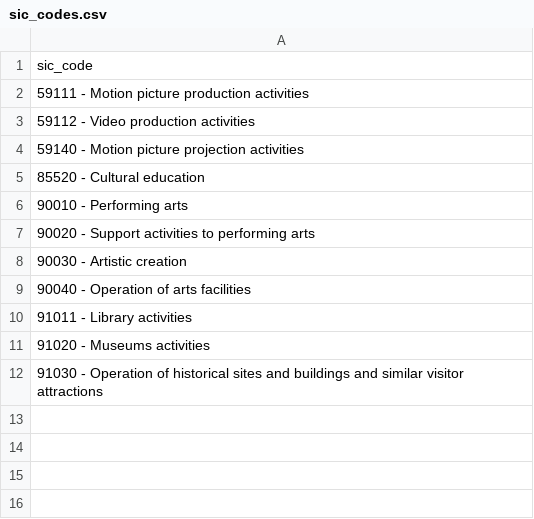
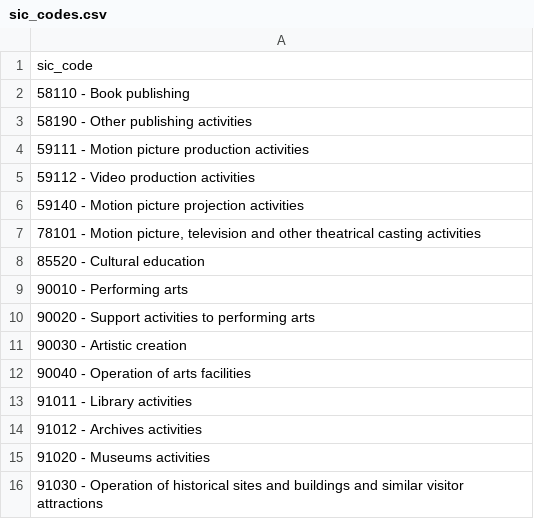
Before and after one commit to open-innovations/northumbria-culture-connect, a CSV file: raw/sic_codes.csv, drawn as a sheet; the diff names each change by its address in the sheet, - before the commit and + after, or states it on an @@ line.

```diff
--- a/raw/sic_codes.csv
+++ b/raw/sic_codes.csv
+row 2: 58110 - Book publishing
+row 3: 58190 - Other publishing activities
+row 7: 78101 - Motion picture, television and other theatrical casting activities
+row 14: 91012 - Archives activities
```
Also changed, not shown: data/culture_landscape.csv, 2 other files.
